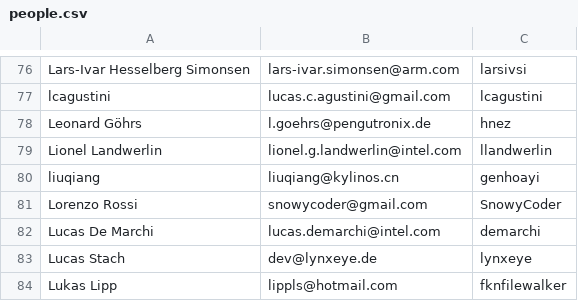
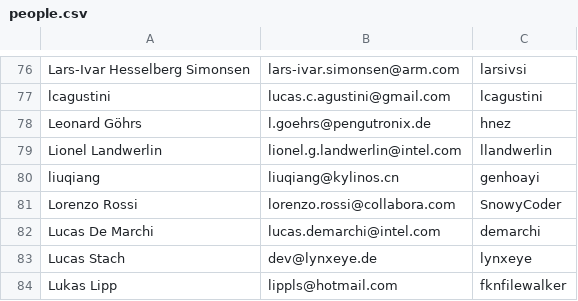
Before and after one commit to joshuaswarren/mesa-1, a CSV file: bin/people.csv, drawn as a sheet; only a part is shown, gaps mark what is left out.

Commit message:
people: Update my email
Signed-off-by: Lorenzo Rossi <lorenzo.rossi@collabora.com>
Reviewed-by: Mel Henning <mhenning@darkrefraction.com>
Part-of: <https://gitlab.freedesktop.org/mesa/mesa/-/merge_requests/40377>

```diff
--- a/bin/people.csv
+++ b/bin/people.csv
@@ -80,3 +80,3 @@ Lionel Landwerlin, lionel.g.landwerlin@intel.com, llandwerlin
 liuqiang, liuqiang@kylinos.cn, genhoayi
-Lorenzo Rossi, snowycoder@gmail.com, SnowyCoder
+Lorenzo Rossi, lorenzo.rossi@collabora.com, SnowyCoder
 Lucas De Marchi, lucas.demarchi@intel.com, demarchi
```
